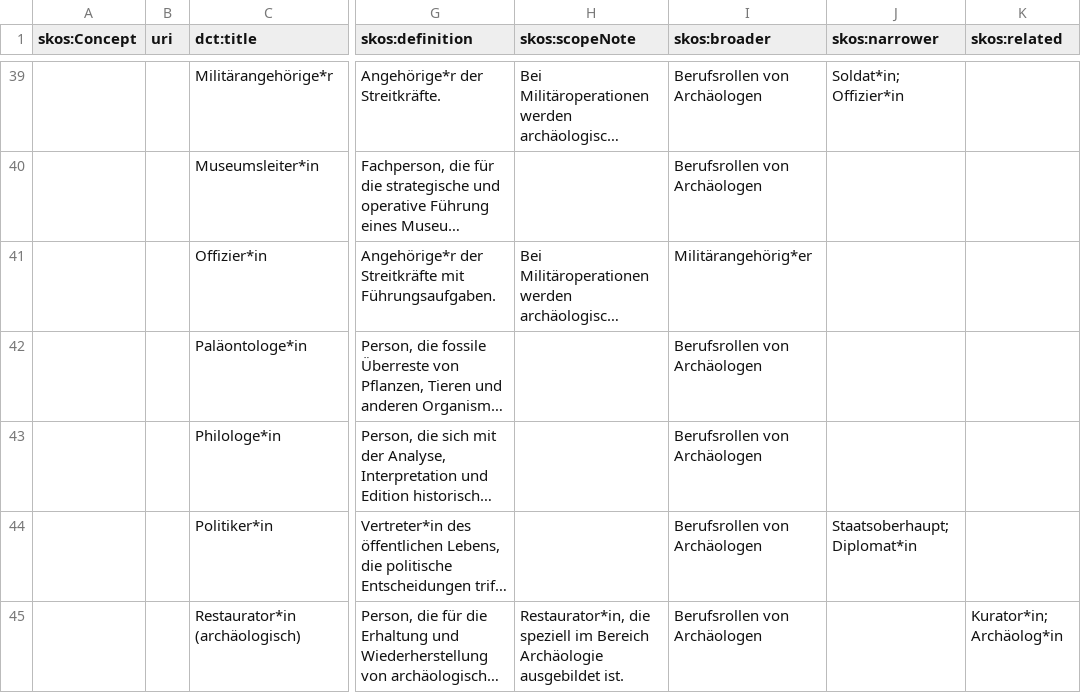
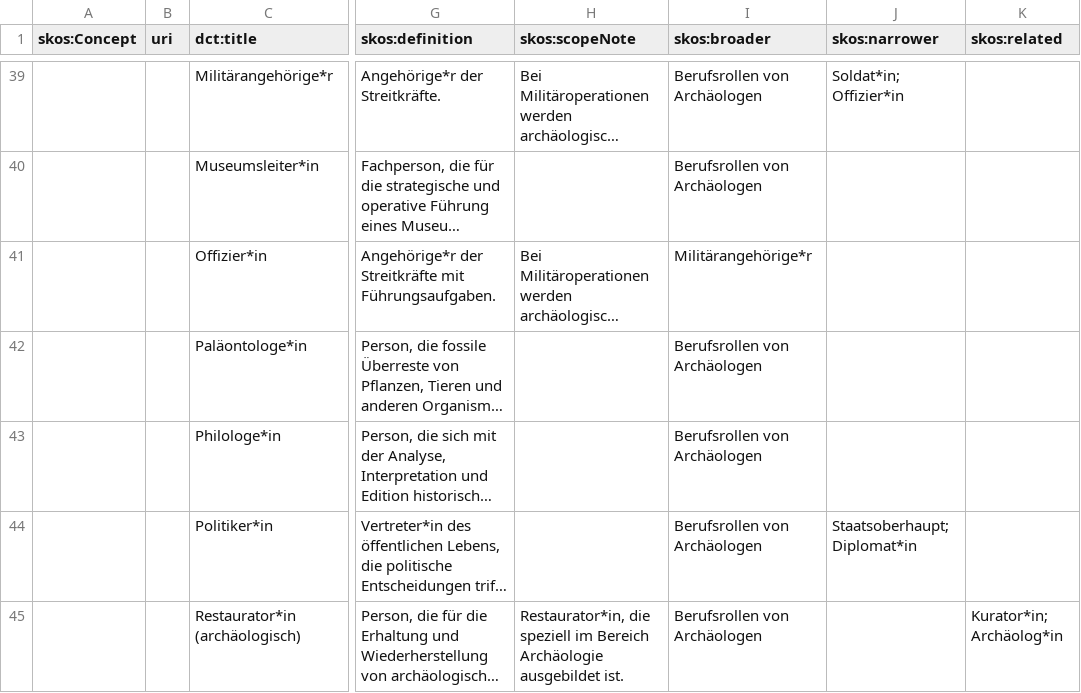
Before and after one commit to MiHuber0815/it_kl_projekt, a CSV file: prep_stuff/Berufsrollen_frueher_A.csv, drawn as a sheet; only a part is shown, gaps mark what is left out; long unchanged cells end in …; the diff names each change by its address in the sheet, - before the commit and + after, or states it on an @@ line.

Commit message:
actual fix of skos:narrow/broader values

```diff
--- a/prep_stuff/Berufsrollen_frueher_A.csv
+++ b/prep_stuff/Berufsrollen_frueher_A.csv
-I41 (skos:broader): Militärangehörig*er
+I41 (skos:broader): Militärangehörige*r
```
Also changed, not shown: 2 other files.
